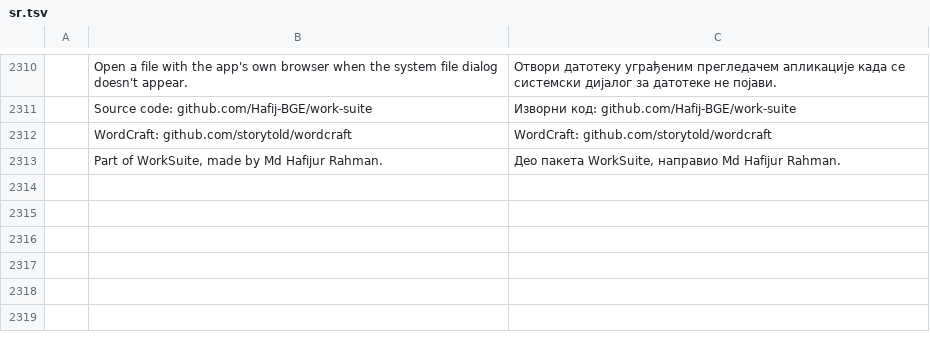
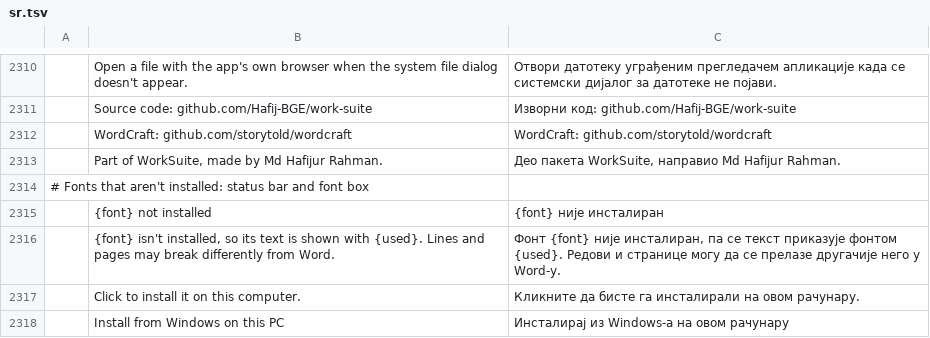
Before and after one commit to Hafij-BGE/work-suite, a TSV file: crates/ui-egui/src/i18n/sr.tsv, drawn as a sheet; only a part is shown, gaps mark what is left out; the diff names each change by its address in the sheet, - before the commit and + after, or states it on an @@ line.

```diff
--- a/crates/ui-egui/src/i18n/sr.tsv
+++ b/crates/ui-egui/src/i18n/sr.tsv
+row 2314: # Fonts that aren't installed: status bar and font box
+row 2315:  | {font} not installed | {font} није инсталиран
+row 2316:  | {font} isn't installed, so its text is shown with {used}. Lines and pages may break differently from Word. | Фонт {font} није инсталиран, па се текст приказује фонтом {used}. Редови и странице могу да се прелазе другачије него у Word-у.
+row 2317:  | Click to install it on this computer. | Кликните да бисте га инсталирали на овом рачунару.
+row 2318:  | Install from Windows on this PC | Инсталирај из Windows-а на овом рачунару
```
Also changed, not shown: crates/ui-egui/src/i18n/bg.tsv, crates/ui-egui/src/i18n/ja.tsv, 37 other files.
